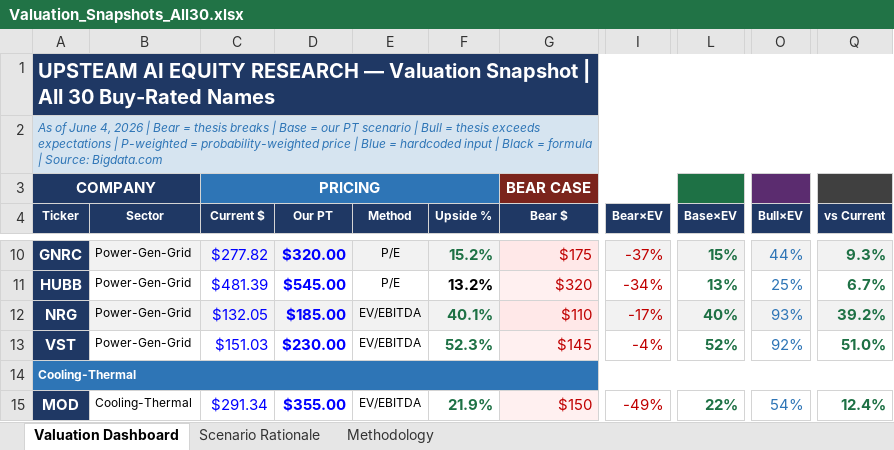
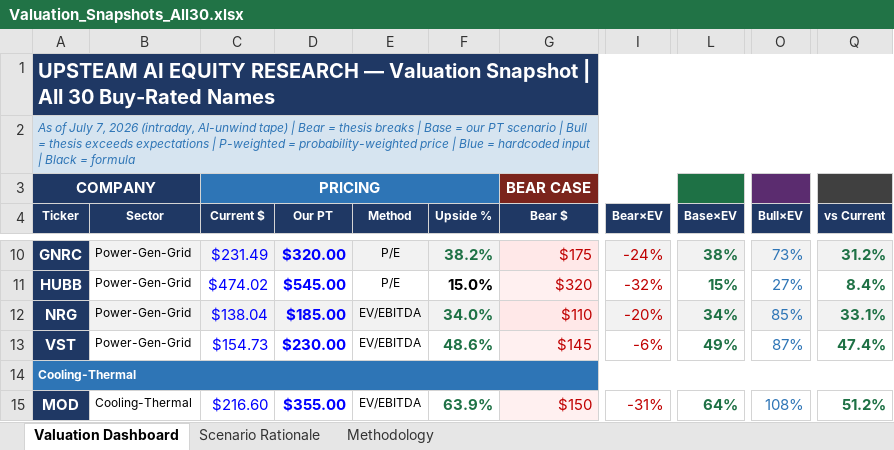
Before and after one commit to jonathanadams0/AI-Upstream-Research, an Excel workbook: 04_Models/Valuation_Snapshots_All30.xlsx, sheet Valuation Dashboard, drawn as a sheet; only a part is shown, gaps mark what is left out; values as stored, in another font and other column widths than the file's, no borders; the diff covers the shown part only; the diff names each change by its address in the sheet, - before the commit and + after, or states it on an @@ line.

```diff
--- a/04_Models/Valuation_Snapshots_All30.xlsx (sheet Valuation Dashboard)
+++ b/04_Models/Valuation_Snapshots_All30.xlsx (sheet Valuation Dashboard)
-A2 (Ticker): As of June 4, 2026 | Bear = thesis breaks | Base = our PT scenario | Bull = thesis exceeds expectations | P-weighted = probability-weighted price | Blue = hardcoded input | Black = formula | Source: Bigdata.com
+A2 (Ticker): As of July 7, 2026 (intraday, AI-unwind tape) | Bear = thesis breaks | Base = our PT scenario | Bull = thesis exceeds expectations | P-weighted = probability-weighted price | Blue = hardcoded input | Black = formula
-C10 (Current $): $277.82
+C10 (Current $): $231.49
-F10 (Upside %): 15.2%
+F10 (Upside %): 38.2%
-I10 (Bear×EV): -37%
+I10 (Bear×EV): -24%
-L10 (Base×EV): 15%
+L10 (Base×EV): 38%
-O10 (Bull×EV): 44%
+O10 (Bull×EV): 73%
-Q10 (vs Current): 9.3%
+Q10 (vs Current): 31.2%
-C11 (Current $): $481.39
+C11 (Current $): $474.02
-F11 (Upside %): 13.2%
+F11 (Upside %): 15.0%
-I11 (Bear×EV): -34%
+I11 (Bear×EV): -32%
-L11 (Base×EV): 13%
+L11 (Base×EV): 15%
-O11 (Bull×EV): 25%
+O11 (Bull×EV): 27%
-Q11 (vs Current): 6.7%
+Q11 (vs Current): 8.4%
-C12 (Current $): $132.05
+C12 (Current $): $138.04
-F12 (Upside %): 40.1%
+F12 (Upside %): 34.0%
-I12 (Bear×EV): -17%
+I12 (Bear×EV): -20%
-L12 (Base×EV): 40%
+L12 (Base×EV): 34%
-O12 (Bull×EV): 93%
+O12 (Bull×EV): 85%
-Q12 (vs Current): 39.2%
+Q12 (vs Current): 33.1%
-C13 (Current $): $151.03
+C13 (Current $): $154.73
-F13 (Upside %): 52.3%
+F13 (Upside %): 48.6%
-I13 (Bear×EV): -4%
+I13 (Bear×EV): -6%
-L13 (Base×EV): 52%
+L13 (Base×EV): 49%
-O13 (Bull×EV): 92%
+O13 (Bull×EV): 87%
-Q13 (vs Current): 51.0%
+Q13 (vs Current): 47.4%
-C15 (Current $): $291.34
+C15 (Current $): $216.60
-F15 (Upside %): 21.9%
+F15 (Upside %): 63.9%
-I15 (Bear×EV): -49%
+I15 (Bear×EV): -31%
-L15 (Base×EV): 22%
+L15 (Base×EV): 64%
-O15 (Bull×EV): 54%
+O15 (Bull×EV): 108%
-Q15 (vs Current): 12.4%
+Q15 (vs Current): 51.2%
```
Also changed, not shown: 2 added rows, 2 removed rows and 151 edited cells elsewhere in this sheet, sheet Scenario Rationale, 04_Models/Estimates_Tracker_Top10.xlsx, 14 other files.
